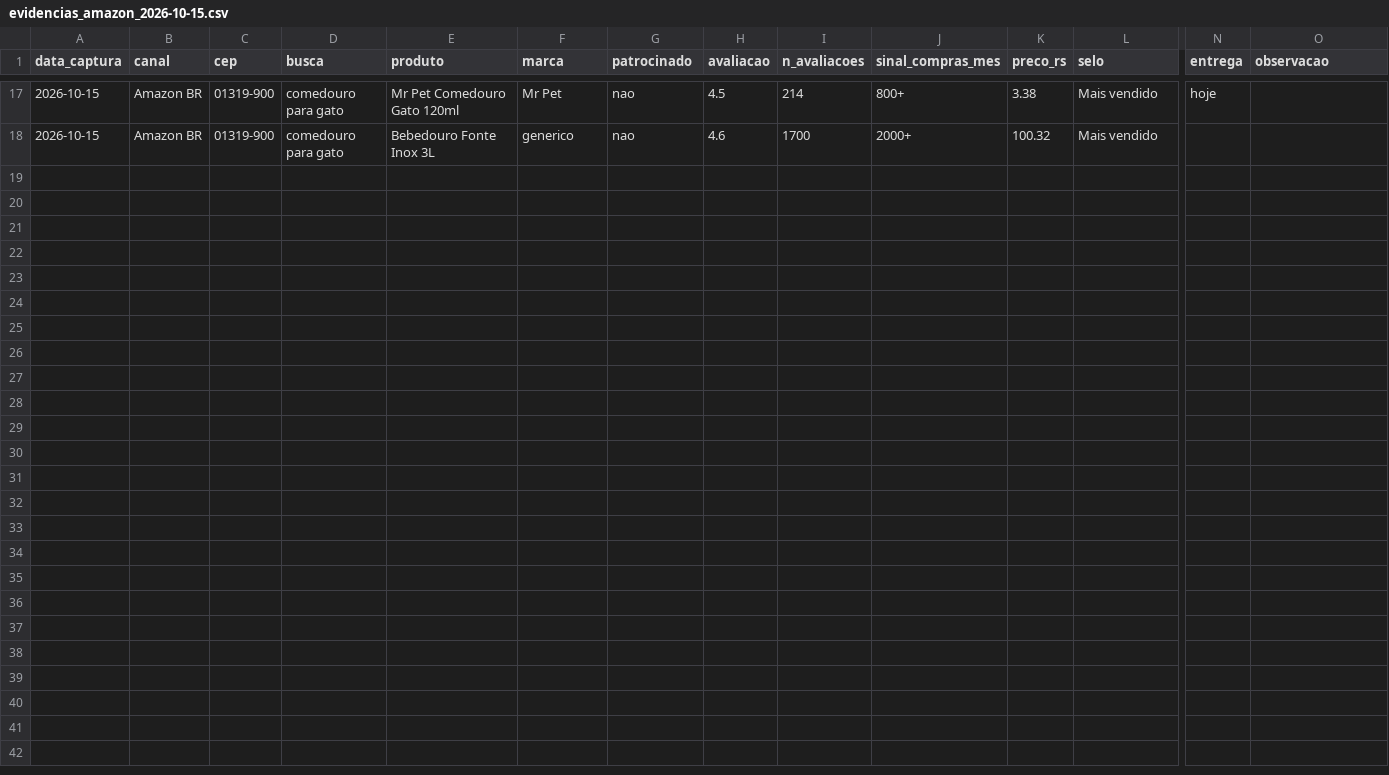
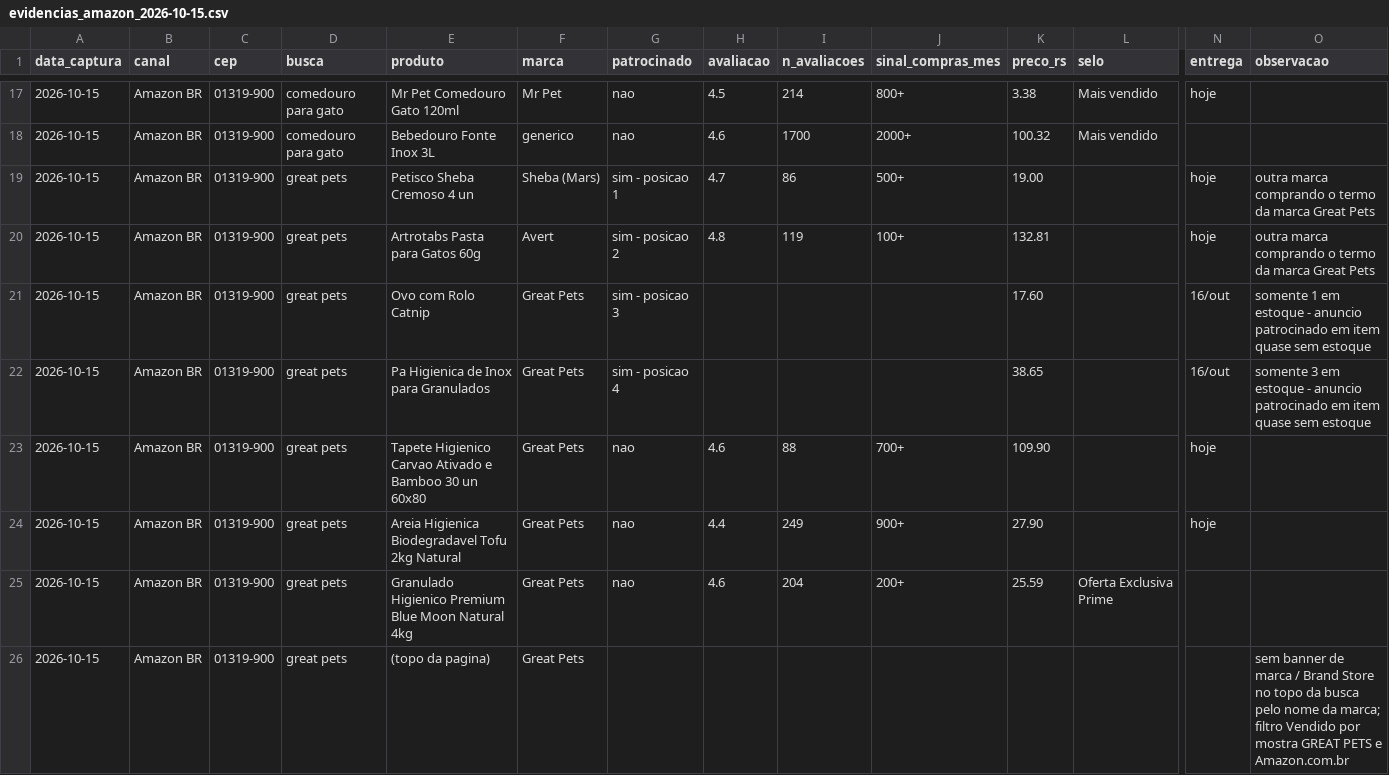
Before and after one commit to bkerber018/claude, a CSV file: great-pets/evidencias_amazon_2026-10-15.csv, drawn as a sheet; only a part is shown, gaps mark what is left out; rows hold the shown columns only; the diff names each change by its address in the sheet, - before the commit and + after, or states it on an @@ line.

```diff
--- a/great-pets/evidencias_amazon_2026-10-15.csv
+++ b/great-pets/evidencias_amazon_2026-10-15.csv
+row 19: 2026-10-15 | Amazon BR | 01319-900 | great pets | Petisco Sheba Cremoso 4 un | Sheba (Mars) | sim - posicao 1 | 4.7 | 86 | 500+ | 19.00 |  | hoje | outra marca comprando o termo da marca Great Pets
+row 20: 2026-10-15 | Amazon BR | 01319-900 | great pets | Artrotabs Pasta para Gatos 60g | Avert | sim - posicao 2 | 4.8 | 119 | 100+ | 132.81 |  | hoje | outra marca comprando o termo da marca Great Pets
+row 21: 2026-10-15 | Amazon BR | 01319-900 | great pets | Ovo com Rolo Catnip | Great Pets | sim - posicao 3 |  |  |  | 17.60 |  | 16/out | somente 1 em estoque - anuncio patrocinado em item quase sem estoque
+row 22: 2026-10-15 | Amazon BR | 01319-900 | great pets | Pa Higienica de Inox para Granulados | Great Pets | sim - posicao 4 |  |  |  | 38.65 |  | 16/out | somente 3 em estoque - anuncio patrocinado em item quase sem estoque
+row 23: 2026-10-15 | Amazon BR | 01319-900 | great pets | Tapete Higienico Carvao Ativado e Bamboo 30 un 60x80 | Great Pets | nao | 4.6 | 88 | 700+ | 109.90 |  | hoje
+row 24: 2026-10-15 | Amazon BR | 01319-900 | great pets | Areia Higienica Biodegradavel Tofu 2kg Natural | Great Pets | nao | 4.4 | 249 | 900+ | 27.90 |  | hoje
+row 25: 2026-10-15 | Amazon BR | 01319-900 | great pets | Granulado Higienico Premium Blue Moon Natural 4kg | Great Pets | nao | 4.6 | 204 | 200+ | 25.59 | Oferta Exclusiva Prime
+row 26: 2026-10-15 | Amazon BR | 01319-900 | great pets | (topo da pagina) | Great Pets |  |  |  |  |  |  |  | sem banner de marca / Brand Store no topo da busca pelo nome da marca; filtro Vendido por mostra GREAT PETS e Amazon.com.br
```
